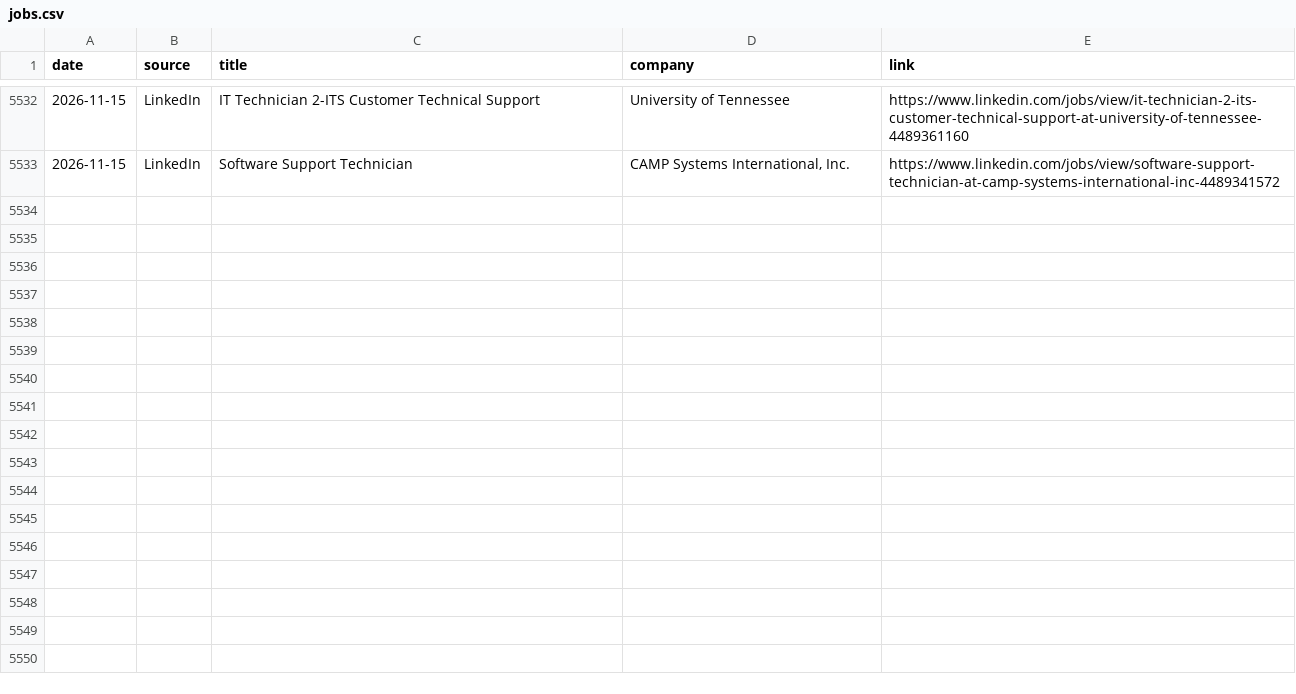
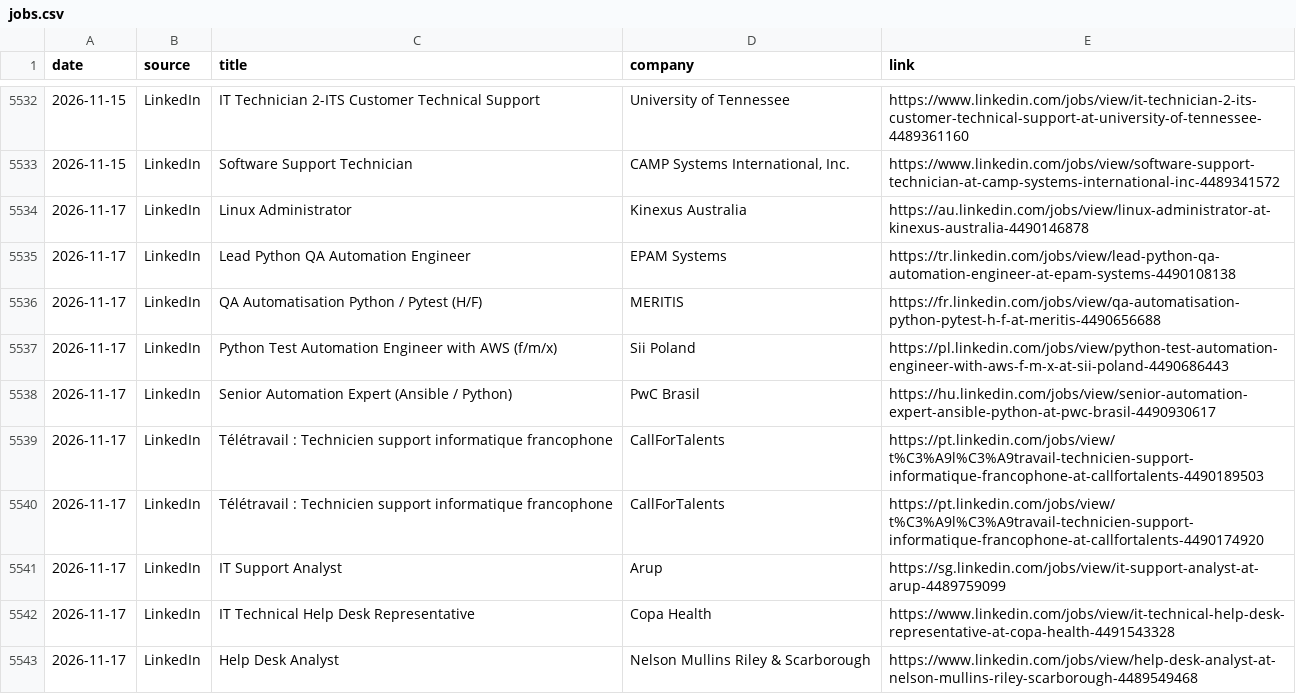
Before and after one commit to thiagofmendonca/smart-job-hunter, a CSV file: jobs.csv, drawn as a sheet; only a part is shown, gaps mark what is left out; the diff names each change by its address in the sheet, - before the commit and + after, or states it on an @@ line.

```diff
--- a/jobs.csv
+++ b/jobs.csv
+row 5534: 2026-11-17 | LinkedIn | Linux Administrator | Kinexus Australia | https://au.linkedin.com/jobs/view/linux-administrator-at-kinexus-australia-4490146878
+row 5535: 2026-11-17 | LinkedIn | Lead Python QA Automation Engineer | EPAM Systems | https://tr.linkedin.com/jobs/view/lead-python-qa-automation-engineer-at-epam-systems-4490108138
+row 5536: 2026-11-17 | LinkedIn | QA Automatisation Python / Pytest (H/F) | MERITIS | https://fr.linkedin.com/jobs/view/qa-automatisation-python-pytest-h-f-at-meritis-4490656688
+row 5537: 2026-11-17 | LinkedIn | Python Test Automation Engineer with AWS (f/m/x) | Sii Poland | https://pl.linkedin.com/jobs/view/python-test-automation-engineer-with-aws-f-m-x-at-sii-poland-4490686443
+row 5538: 2026-11-17 | LinkedIn | Senior Automation Expert (Ansible / Python) | PwC Brasil | https://hu.linkedin.com/jobs/view/senior-automation-expert-ansible-python-at-pwc-brasil-4490930617
+row 5539: 2026-11-17 | LinkedIn | Télétravail : Technicien support informatique francophone | CallForTalents | https://pt.linkedin.com/jobs/view/t%C3%A9l%C3%A9travail-technicien-support-informatique-francophone-at-callfortalents-4490189503
+row 5540: 2026-11-17 | LinkedIn | Télétravail : Technicien support informatique francophone | CallForTalents | https://pt.linkedin.com/jobs/view/t%C3%A9l%C3%A9travail-technicien-support-informatique-francophone-at-callfortalents-4490174920
+row 5541: 2026-11-17 | LinkedIn | IT Support Analyst | Arup | https://sg.linkedin.com/jobs/view/it-support-analyst-at-arup-4489759099
+row 5542: 2026-11-17 | LinkedIn | IT Technical Help Desk Representative | Copa Health | https://www.linkedin.com/jobs/view/it-technical-help-desk-representative-at-copa-health-4491543328
+row 5543: 2026-11-17 | LinkedIn | Help Desk Analyst | Nelson Mullins Riley & Scarborough | https://www.linkedin.com/jobs/view/help-desk-analyst-at-nelson-mullins-riley-scarborough-4489549468
```
